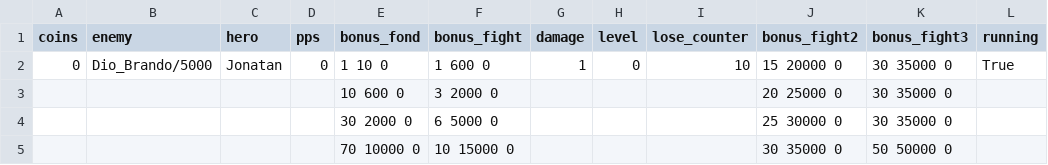
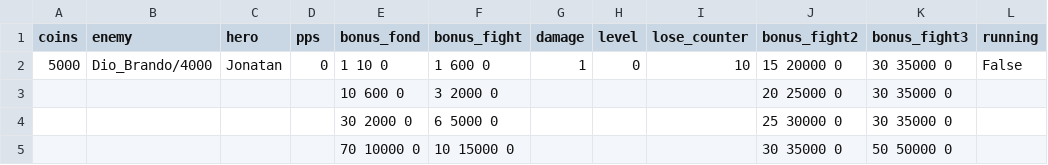
Before and after one commit to Avinar16/Clicker, a CSV file: config.csv, drawn as a sheet.

```diff
--- a/config.csv
+++ b/config.csv
@@ -1,3 +1,3 @@
 coins;enemy;hero;pps;bonus_fond;bonus_fight;damage;level;lose_counter;bonus_fight2;bonus_fight3;running
-0;Dio_Brando/5000;Jonatan;0;1 10 0;1 600 0;1;0;10;15 20000 0;30 35000 0;True
+5000;Dio_Brando/4000;Jonatan;0;1 10 0;1 600 0;1;0;10;15 20000 0;30 35000 0;False
 ;;;;10 600 0;3 2000 0;;;;20 25000 0;30 35000 0;
```
Also changed, not shown: 4 other files.
